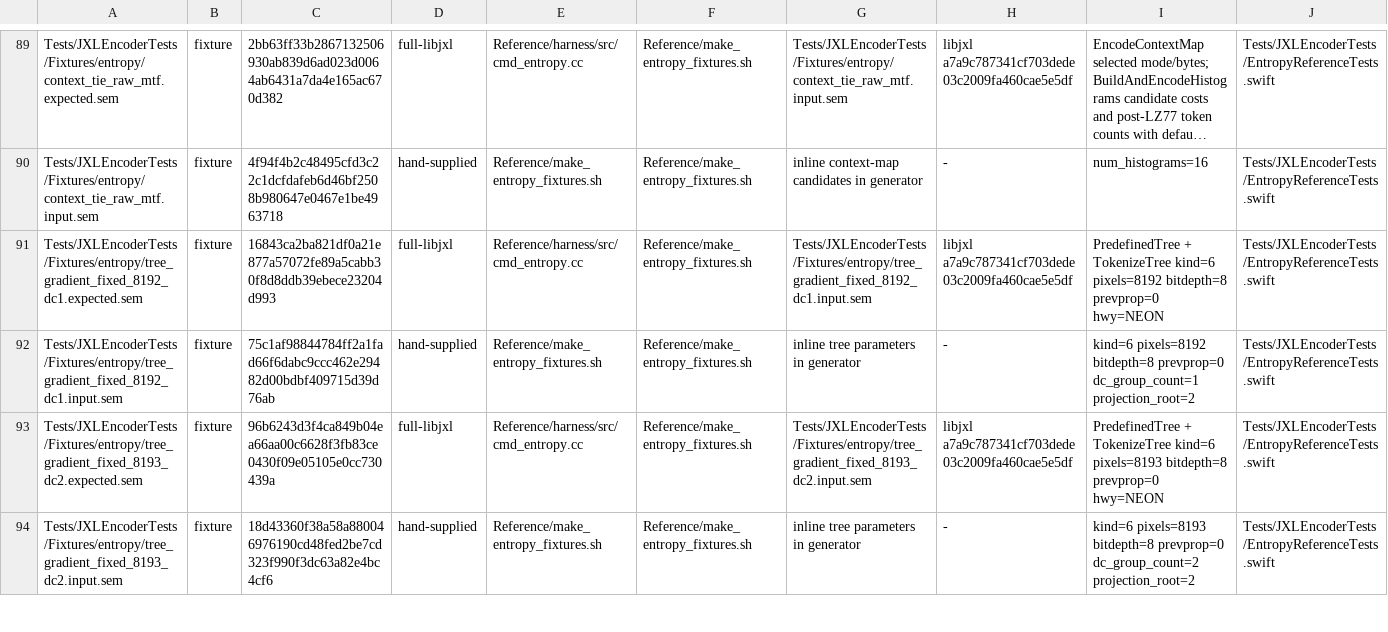
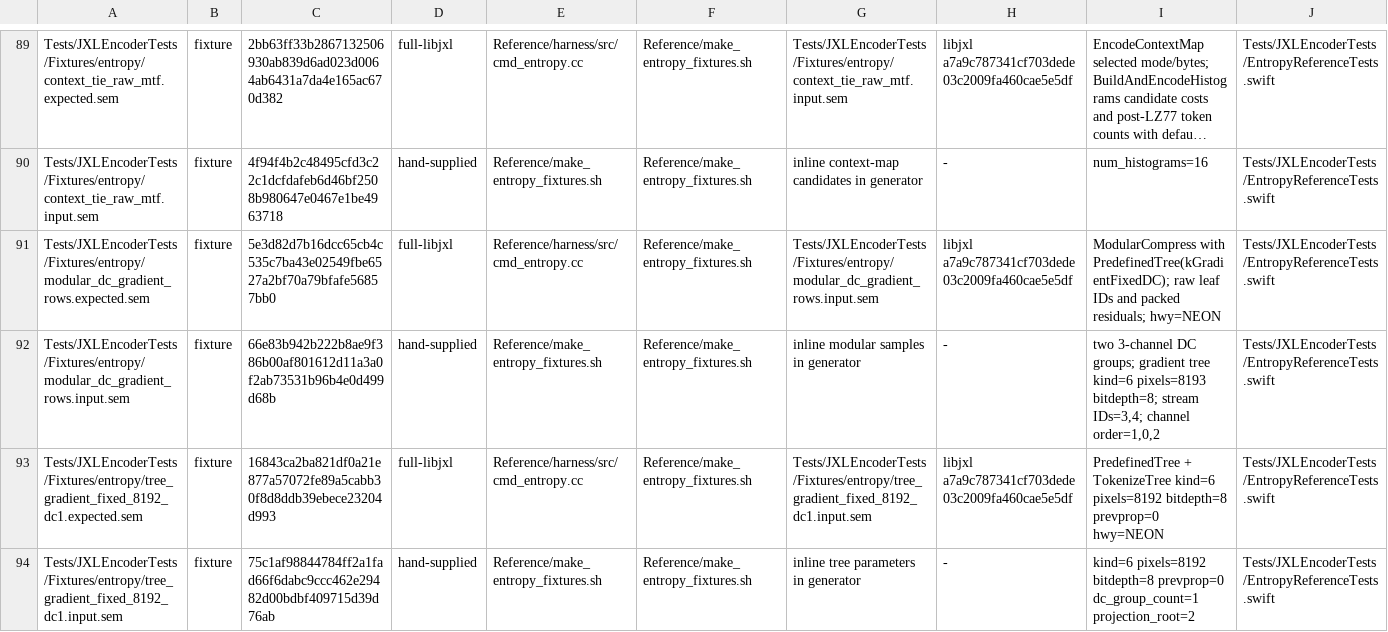
Before and after one commit to germ-network/jxl-encoder-swift, a TSV file: Reference/provenance.tsv, drawn as a sheet; only a part is shown, gaps mark what is left out; the shorter side is filled out with more unchanged rows; long unchanged cells end in …; the diff names each change by its address in the sheet, - before the commit and + after, or states it on an @@ line.

Commit message:
Add modular DC token reference fixtures

```diff
--- a/Reference/provenance.tsv
+++ b/Reference/provenance.tsv
+row 91: Tests/JXLEncoderTests/Fixtures/entropy/modular_dc_gradient_rows.expected.sem | fixture | 5e3d82d7b16dcc65cb4c535c7ba43e02549fbe6527a2bf70a79bfafe56857bb0 | full-libjxl | Reference/harness/src/cmd_entropy.cc | Reference/make_entropy_fixtures.sh | Tests/JXLEncoderTests/Fixtures/entropy/modular_dc_gradient_rows.input.sem | libjxl a7a9c787341cf703dede03c2009fa460cae5e5df | ModularCompress with PredefinedTree(kGradientFixedDC); raw leaf IDs and packed residuals; hwy=NEON | Tests/JXLEncoderTests/EntropyReferenceTests.swift
+row 92: Tests/JXLEncoderTests/Fixtures/entropy/modular_dc_gradient_rows.input.sem | fixture | 66e83b942b222b8ae9f386b00af801612d11a3a0f2ab73531b96b4e0d499d68b | hand-supplied | Reference/make_entropy_fixtures.sh | Reference/make_entropy_fixtures.sh | inline modular samples in generator | - | two 3-channel DC groups; gradient tree kind=6 pixels=8193 bitdepth=8; stream IDs=3,4; channel order=1,0,2 | Tests/JXLEncoderTests/EntropyReferenceTests.swift
```
Also changed, not shown: 9 other files.
